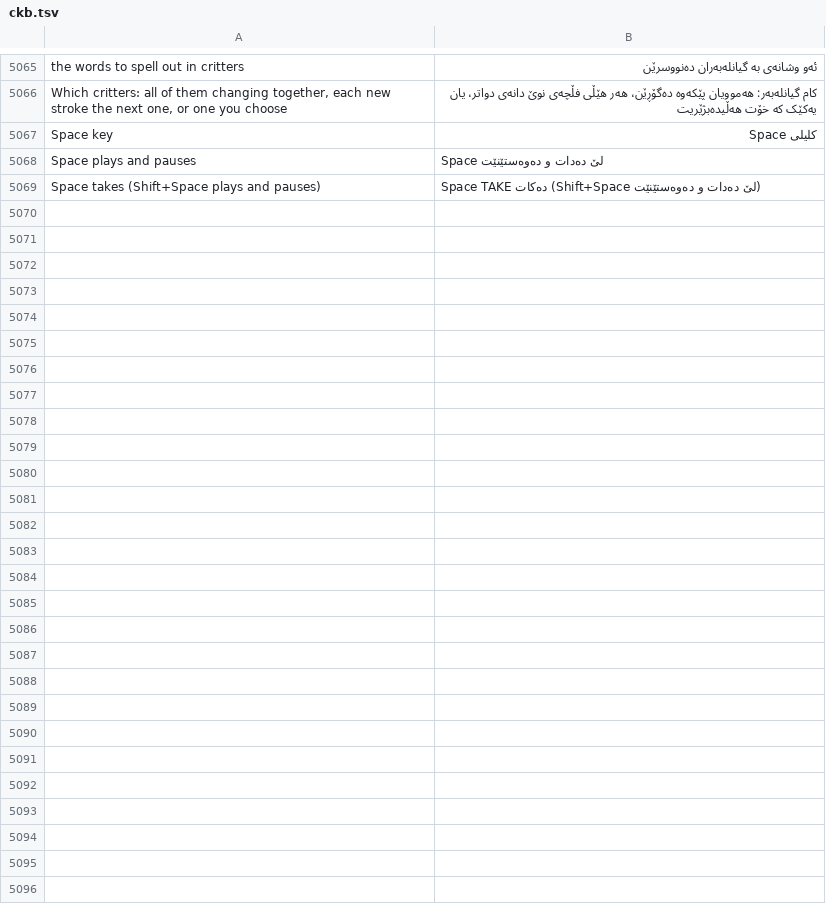
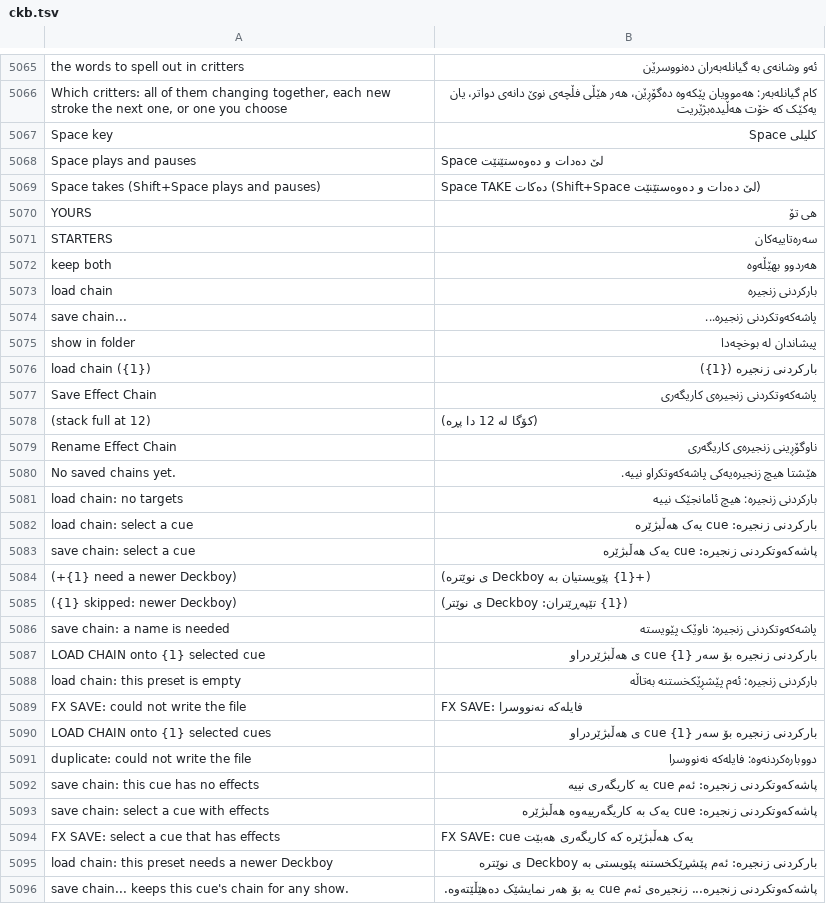
Before and after one commit to Utopian-Academy/Deckboy, a TSV file: data/lang/ckb.tsv, drawn as a sheet; only a part is shown, gaps mark what is left out; the diff names each change by its address in the sheet, - before the commit and + after, or states it on an @@ line.

```diff
--- a/data/lang/ckb.tsv
+++ b/data/lang/ckb.tsv
+row 5070: YOURS | هی تۆ
+row 5071: STARTERS | سەرەتاییەکان
+row 5072: keep both | هەردوو بهێڵەوە
+row 5073: load chain | بارکردنی زنجیرە
+row 5074: save chain... | پاشەکەوتکردنی زنجیرە...
+row 5075: show in folder | پیشاندان لە بوخچەدا
+row 5076: load chain ({1}) | بارکردنی زنجیرە ({1})
+row 5077: Save Effect Chain | پاشەکەوتکردنی زنجیرەی کاریگەری
+row 5078: (stack full at 12) | (کۆگا لە 12 دا پڕە)
+row 5079: Rename Effect Chain | ناوگۆڕینی زنجیرەی کاریگەری
+row 5080: No saved chains yet. | هێشتا هیچ زنجیرەیەکی پاشەکەوتکراو نییە.
+row 5081: load chain: no targets | بارکردنی زنجیرە: هیچ ئامانجێک نییە
+row 5082: load chain: select a cue | بارکردنی زنجیرە: cue یەک هەڵبژێرە
+row 5083: save chain: select a cue | پاشەکەوتکردنی زنجیرە: cue یەک هەڵبژێرە
+row 5084: (+{1} need a newer Deckboy) | (+{1} پێویستیان بە Deckboy ی نوێترە)
+row 5085: ({1} skipped: newer Deckboy) | ({1} تێپەڕێنران: Deckboy ی نوێتر)
+row 5086: save chain: a name is needed | پاشەکەوتکردنی زنجیرە: ناوێک پێویستە
+row 5087: LOAD CHAIN onto {1} selected cue | بارکردنی زنجیرە بۆ سەر {1} cue ی هەڵبژێردراو
+row 5088: load chain: this preset is empty | بارکردنی زنجیرە: ئەم پێشڕێکخستنە بەتاڵە
+row 5089: FX SAVE: could not write the file | FX SAVE: فایلەکە نەنووسرا
+row 5090: LOAD CHAIN onto {1} selected cues | بارکردنی زنجیرە بۆ سەر {1} cue ی هەڵبژێردراو
+row 5091: duplicate: could not write the file | دووبارەکردنەوە: فایلەکە نەنووسرا
+row 5092: save chain: this cue has no effects | پاشەکەوتکردنی زنجیرە: ئەم cue یە کاریگەری نییە
+row 5093: save chain: select a cue with effects | پاشەکەوتکردنی زنجیرە: cue یەک بە کاریگەرییەوە هەڵبژێرە
+row 5094: FX SAVE: select a cue that has effects | FX SAVE: cue یەک هەڵبژێرە کە کاریگەری هەبێت
+row 5095: load chain: this preset needs a newer Deckboy | بارکردنی زنجیرە: ئەم پێشڕێکخستنە پێویستی بە Deckboy ی نوێترە
+row 5096: save chain... keeps this cue's chain for any show. | پاشەکەوتکردنی زنجیرە... زنجیرەی ئەم cue یە بۆ هەر نمایشێک دەهێڵێتەوە.
```
Also changed, not shown: data/lang/el.tsv, data/lang/hi.tsv, 32 other files.
